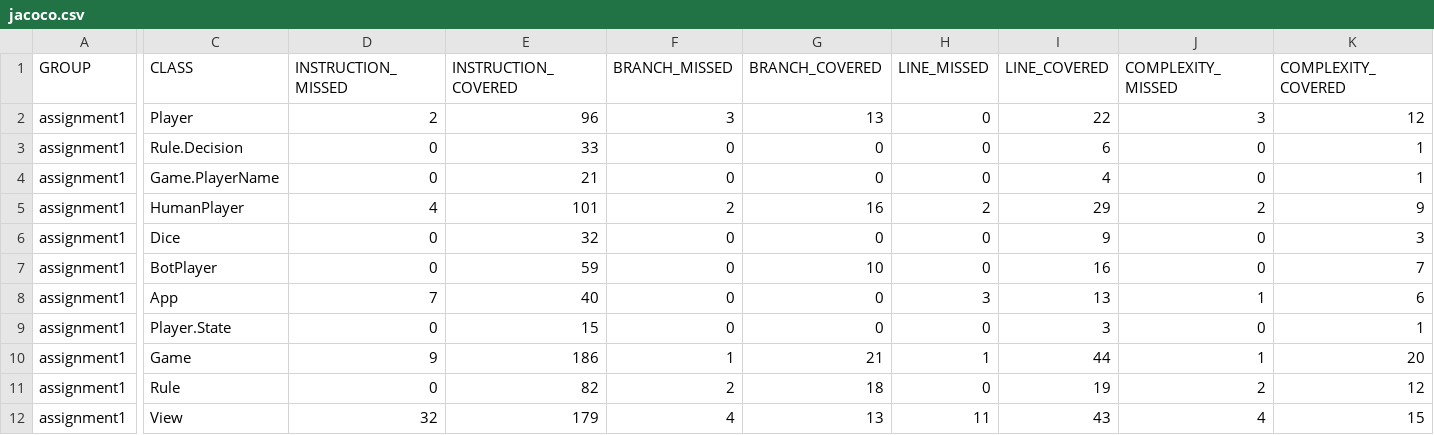
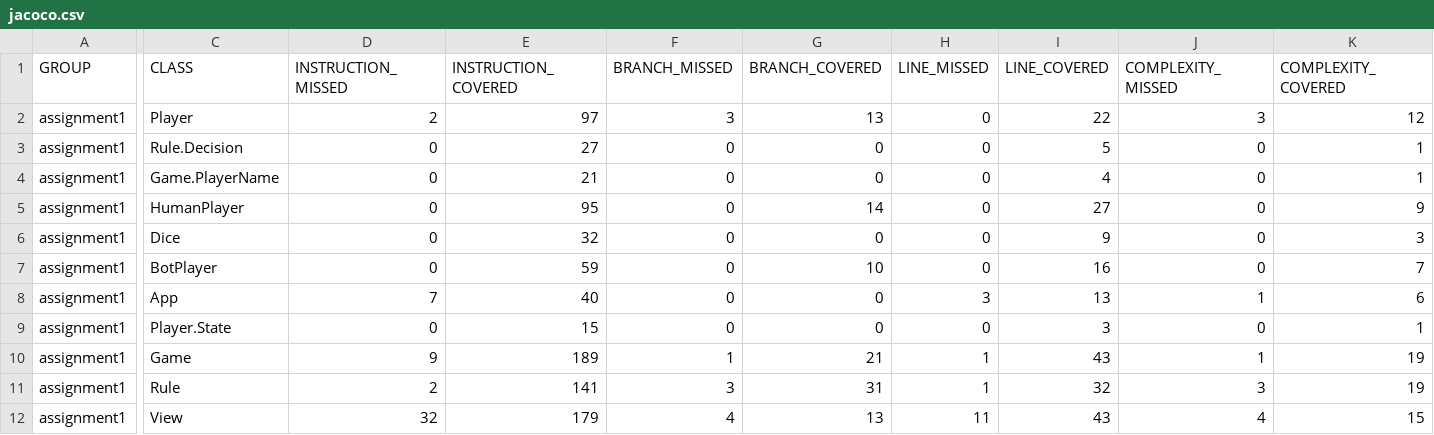
Before and after one commit to SparkWeaver/1dv609-assignment1, a CSV file: assignment1/target/site/jacoco/jacoco.csv, drawn as a sheet; only a part is shown, gaps mark what is left out; the diff covers the shown part only; the diff names each change by its address in the sheet, - before the commit and + after, or states it on an @@ line.

Commit message:
COVERAGE: Missed Instructions 94% and Missed Branches 90%

```diff
--- a/assignment1/target/site/jacoco/jacoco.csv
+++ b/assignment1/target/site/jacoco/jacoco.csv
-E2 (INSTRUCTION_COVERED): 96
+E2 (INSTRUCTION_COVERED): 97
-E3 (INSTRUCTION_COVERED): 33
+E3 (INSTRUCTION_COVERED): 27
-I3 (LINE_COVERED): 6
+I3 (LINE_COVERED): 5
-D5 (INSTRUCTION_MISSED): 4
+D5 (INSTRUCTION_MISSED): 0
-E5 (INSTRUCTION_COVERED): 101
+E5 (INSTRUCTION_COVERED): 95
-F5 (BRANCH_MISSED): 2
+F5 (BRANCH_MISSED): 0
-G5 (BRANCH_COVERED): 16
+G5 (BRANCH_COVERED): 14
-H5 (LINE_MISSED): 2
+H5 (LINE_MISSED): 0
-I5 (LINE_COVERED): 29
+I5 (LINE_COVERED): 27
-J5 (COMPLEXITY_MISSED): 2
+J5 (COMPLEXITY_MISSED): 0
-E10 (INSTRUCTION_COVERED): 186
+E10 (INSTRUCTION_COVERED): 189
-I10 (LINE_COVERED): 44
+I10 (LINE_COVERED): 43
-K10 (COMPLEXITY_COVERED): 20
+K10 (COMPLEXITY_COVERED): 19
-D11 (INSTRUCTION_MISSED): 0
+D11 (INSTRUCTION_MISSED): 2
-E11 (INSTRUCTION_COVERED): 82
+E11 (INSTRUCTION_COVERED): 141
-F11 (BRANCH_MISSED): 2
+F11 (BRANCH_MISSED): 3
-G11 (BRANCH_COVERED): 18
+G11 (BRANCH_COVERED): 31
-H11 (LINE_MISSED): 0
+H11 (LINE_MISSED): 1
-I11 (LINE_COVERED): 19
+I11 (LINE_COVERED): 32
-J11 (COMPLEXITY_MISSED): 2
+J11 (COMPLEXITY_MISSED): 3
-K11 (COMPLEXITY_COVERED): 12
+K11 (COMPLEXITY_COVERED): 19
```
Also changed, not shown: 2 edited cells elsewhere in this file, 52 other files.
